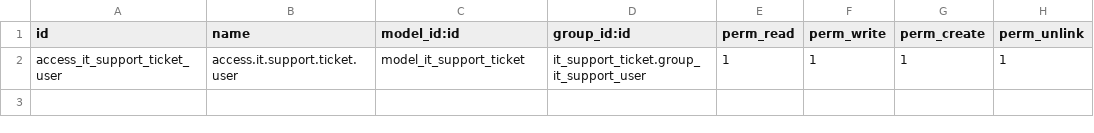
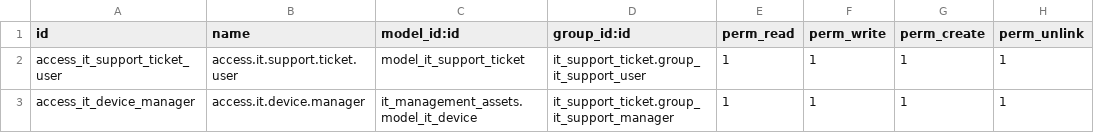
Before and after one commit to GalaMaya/Odoo-Dasar-ITSUPPORT, a CSV file: custom-addons/it_support_ticket/security/ir.model.access.csv, drawn as a sheet.

```diff
--- a/custom-addons/it_support_ticket/security/ir.model.access.csv
+++ b/custom-addons/it_support_ticket/security/ir.model.access.csv
@@ -2 +2,2 @@ id,name,model_id:id,group_id:id,perm_read,perm_write,perm_create,perm_unlink
 access_it_support_ticket_user,access.it.support.ticket.user,model_it_support_ticket,it_support_ticket.group_it_support_user,1,1,1,1
+access_it_device_manager,access.it.device.manager,it_management_assets.model_it_device,it_support_ticket.group_it_support_manager,1,1,1,1
```
Also changed, not shown: 16 other files.
